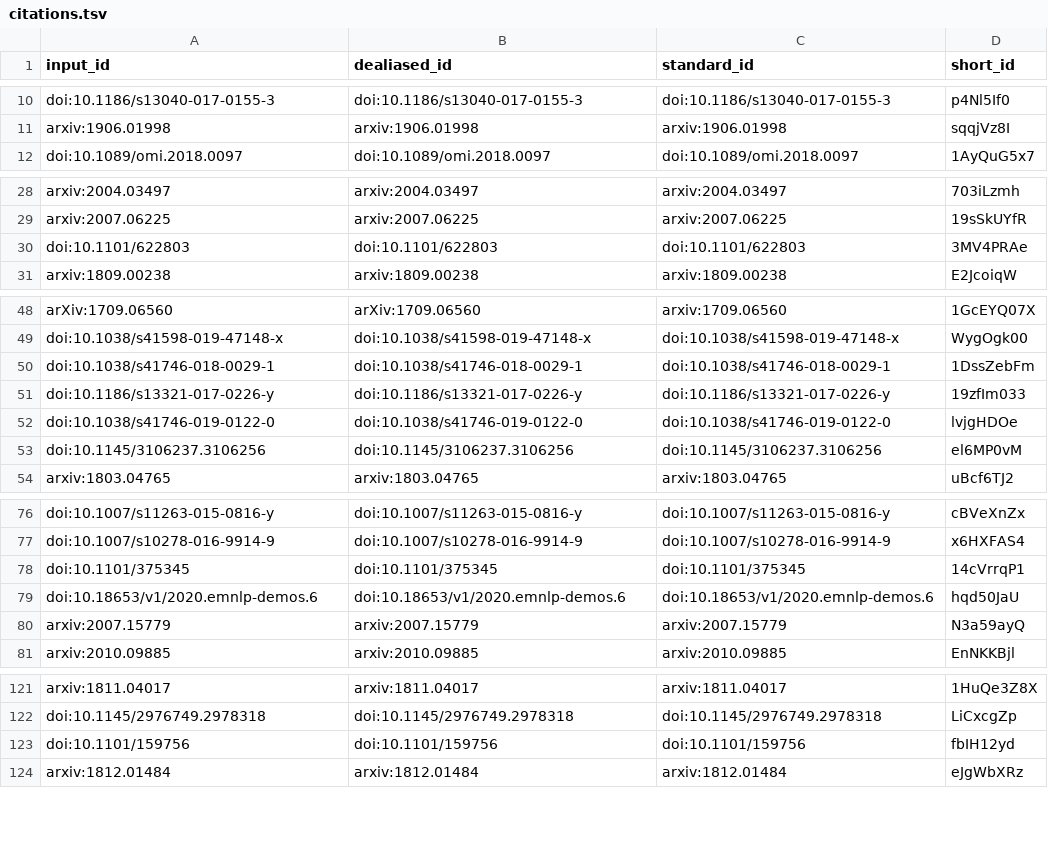
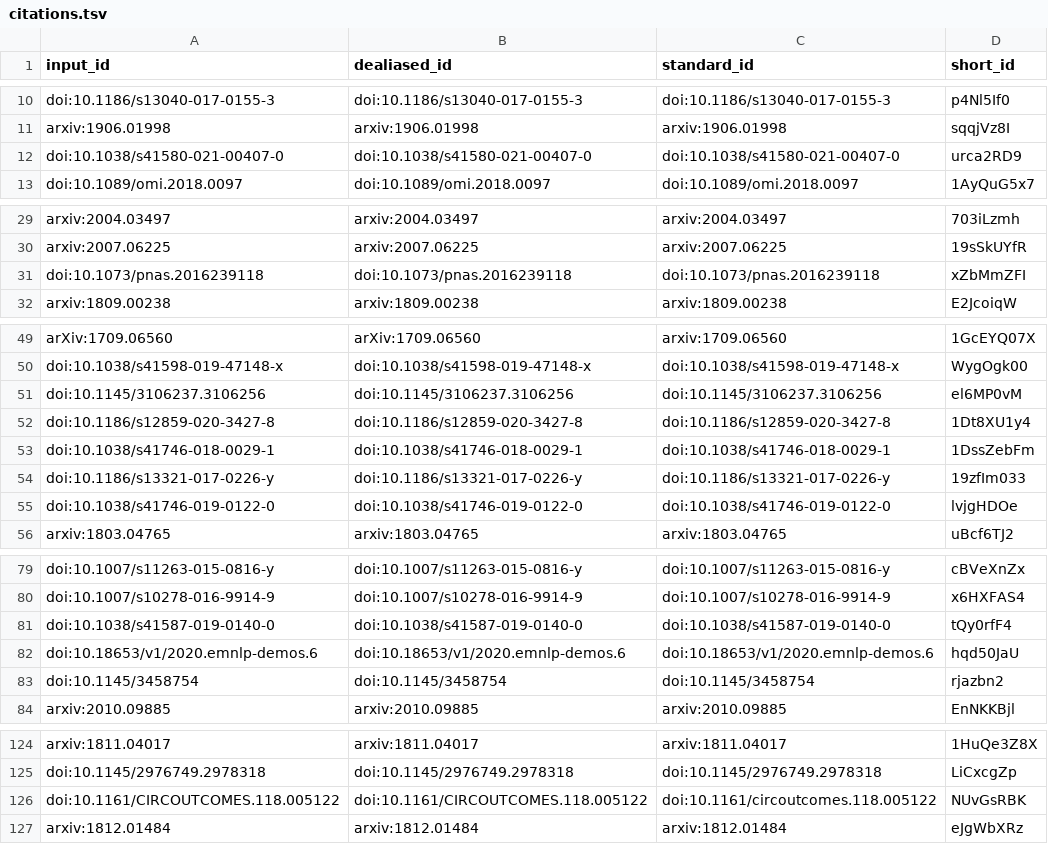
Before and after one commit to Benjamin-Lee/deep-rules, a TSV file: citations.tsv, drawn as a sheet; only a part is shown, gaps mark what is left out; the diff covers the shown part only.

```diff
--- a/citations.tsv
+++ b/citations.tsv
@@ -11,2 +11,3 @@ doi:10.1186/s13040-017-0155-3	doi:10.1186/s13040-017-0155-3	doi:10.1186/s13040-0
 arxiv:1906.01998	arxiv:1906.01998	arxiv:1906.01998	sqqjVz8I
+doi:10.1038/s41580-021-00407-0	doi:10.1038/s41580-021-00407-0	doi:10.1038/s41580-021-00407-0	urca2RD9
 doi:10.1089/omi.2018.0097	doi:10.1089/omi.2018.0097	doi:10.1089/omi.2018.0097	1AyQuG5x7
@@ -29,3 +30,3 @@ arxiv:2004.03497	arxiv:2004.03497	arxiv:2004.03497	703iLzmh
 arxiv:2007.06225	arxiv:2007.06225	arxiv:2007.06225	19sSkUYfR
-doi:10.1101/622803	doi:10.1101/622803	doi:10.1101/622803	3MV4PRAe
+doi:10.1073/pnas.2016239118	doi:10.1073/pnas.2016239118	doi:10.1073/pnas.2016239118	xZbMmZFI
 arxiv:1809.00238	arxiv:1809.00238	arxiv:1809.00238	E2JcoiqW
@@ -49,2 +50,4 @@ arXiv:1709.06560	arXiv:1709.06560	arxiv:1709.06560	1GcEYQ07X
 doi:10.1038/s41598-019-47148-x	doi:10.1038/s41598-019-47148-x	doi:10.1038/s41598-019-47148-x	WygOgk00
+doi:10.1145/3106237.3106256	doi:10.1145/3106237.3106256	doi:10.1145/3106237.3106256	el6MP0vM
+doi:10.1186/s12859-020-3427-8	doi:10.1186/s12859-020-3427-8	doi:10.1186/s12859-020-3427-8	1Dt8XU1y4
 doi:10.1038/s41746-018-0029-1	doi:10.1038/s41746-018-0029-1	doi:10.1038/s41746-018-0029-1	1DssZebFm
@@ -52,3 +55,2 @@ doi:10.1186/s13321-017-0226-y	doi:10.1186/s13321-017-0226-y	doi:10.1186/s13321-0
 doi:10.1038/s41746-019-0122-0	doi:10.1038/s41746-019-0122-0	doi:10.1038/s41746-019-0122-0	lvjgHDOe
-doi:10.1145/3106237.3106256	doi:10.1145/3106237.3106256	doi:10.1145/3106237.3106256	el6MP0vM
 arxiv:1803.04765	arxiv:1803.04765	arxiv:1803.04765	uBcf6TJ2
@@ -77,5 +80,5 @@ doi:10.1007/s11263-015-0816-y	doi:10.1007/s11263-015-0816-y	doi:10.1007/s11263-0
 doi:10.1007/s10278-016-9914-9	doi:10.1007/s10278-016-9914-9	doi:10.1007/s10278-016-9914-9	x6HXFAS4
-doi:10.1101/375345	doi:10.1101/375345	doi:10.1101/375345	14cVrrqP1
+doi:10.1038/s41587-019-0140-0	doi:10.1038/s41587-019-0140-0	doi:10.1038/s41587-019-0140-0	tQy0rfF4
 doi:10.18653/v1/2020.emnlp-demos.6	doi:10.18653/v1/2020.emnlp-demos.6	doi:10.18653/v1/2020.emnlp-demos.6	hqd50JaU
-arxiv:2007.15779	arxiv:2007.15779	arxiv:2007.15779	N3a59ayQ
+doi:10.1145/3458754	doi:10.1145/3458754	doi:10.1145/3458754	rjazbn2
 arxiv:2010.09885	arxiv:2010.09885	arxiv:2010.09885	EnNKKBjl
@@ -122,3 +125,3 @@ arxiv:1811.04017	arxiv:1811.04017	arxiv:1811.04017	1HuQe3Z8X
 doi:10.1145/2976749.2978318	doi:10.1145/2976749.2978318	doi:10.1145/2976749.2978318	LiCxcgZp
-doi:10.1101/159756	doi:10.1101/159756	doi:10.1101/159756	fbIH12yd
+doi:10.1161/CIRCOUTCOMES.118.005122	doi:10.1161/CIRCOUTCOMES.118.005122	doi:10.1161/circoutcomes.118.005122	NUvGsRBK
 arxiv:1812.01484	arxiv:1812.01484	arxiv:1812.01484	eJgWbXRz
```
Also changed, not shown: 1 added row elsewhere in this file, 8 other files.
